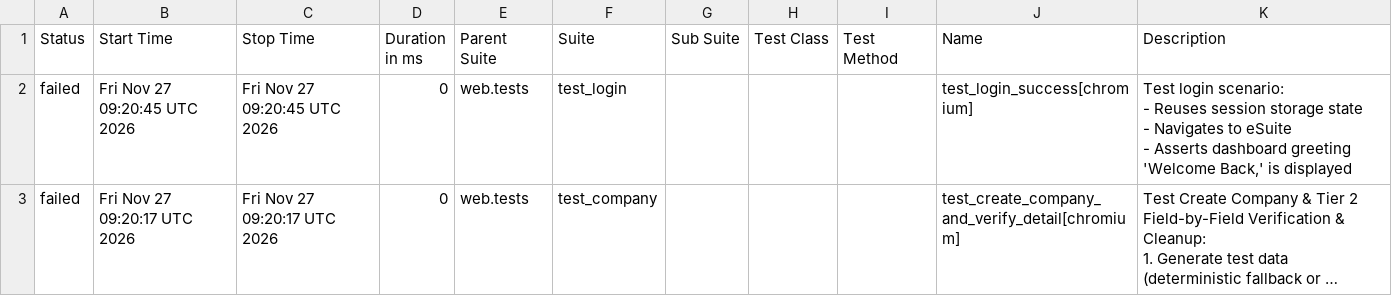
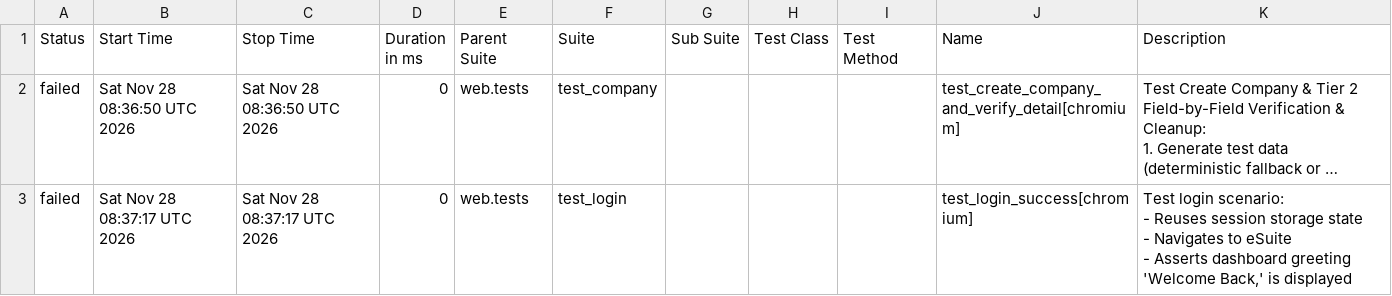
Before and after one commit to rizkyiff/Playwright-Python-With-AI, a CSV file: data/suites.csv, drawn as a sheet; long unchanged cells end in …; removed rows and columns are numbered as before the commit, all else as after; ↵ is a line break in a cell; the diff names each change by its address in the sheet, - before the commit and + after, or states it on an @@ line.

```diff
--- a/data/suites.csv
+++ b/data/suites.csv
-row 2: failed | Fri Nov 27 09:20:45 UTC 2026 | Fri Nov 27 09:20:45 UTC 2026 | 0 | web.tests | test_login |  |  |  | test_login_success[chromium] | Test login scenario: ↵ - Reuses session storage state ↵ - Navigates to eSuite ↵ - Asserts dashboard greeting 'Welcome Back,' is displayed
-B2 (Start Time): Fri Nov 27 09:20:17 UTC 2026
+B2 (Start Time): Sat Nov 28 08:36:50 UTC 2026
-C2 (Stop Time): Fri Nov 27 09:20:17 UTC 2026
+C2 (Stop Time): Sat Nov 28 08:36:50 UTC 2026
+row 3: failed | Sat Nov 28 08:37:17 UTC 2026 | Sat Nov 28 08:37:17 UTC 2026 | 0 | web.tests | test_login |  |  |  | test_login_success[chromium] | Test login scenario: ↵ - Reuses session storage state ↵ - Navigates to eSuite ↵ - Asserts dashboard greeting 'Welcome Back,' is displayed
```
Also changed, not shown: 19 other files.
